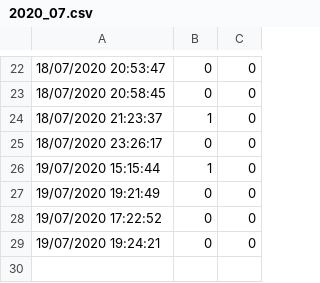
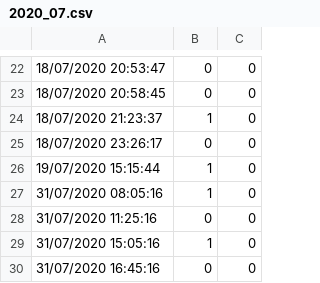
Before and after one commit to reivaxy/handMonitorDataViz, a CSV file: 2020_07.csv, drawn as a sheet; only a part is shown, gaps mark what is left out.

Commit message:
Improved date labels, added test data

```diff
--- a/2020_07.csv
+++ b/2020_07.csv
@@ -26,4 +26,5 @@
 19/07/2020 15:15:44,1,0
-19/07/2020 19:21:49,0,0
-19/07/2020 17:22:52,0,0
-19/07/2020 19:24:21,0,0
+31/07/2020 08:05:16,1,0
+31/07/2020 11:25:16,0,0
+31/07/2020 15:05:16,1,0
+31/07/2020 16:45:16,0,0
```
Also changed, not shown: 3 other files.
